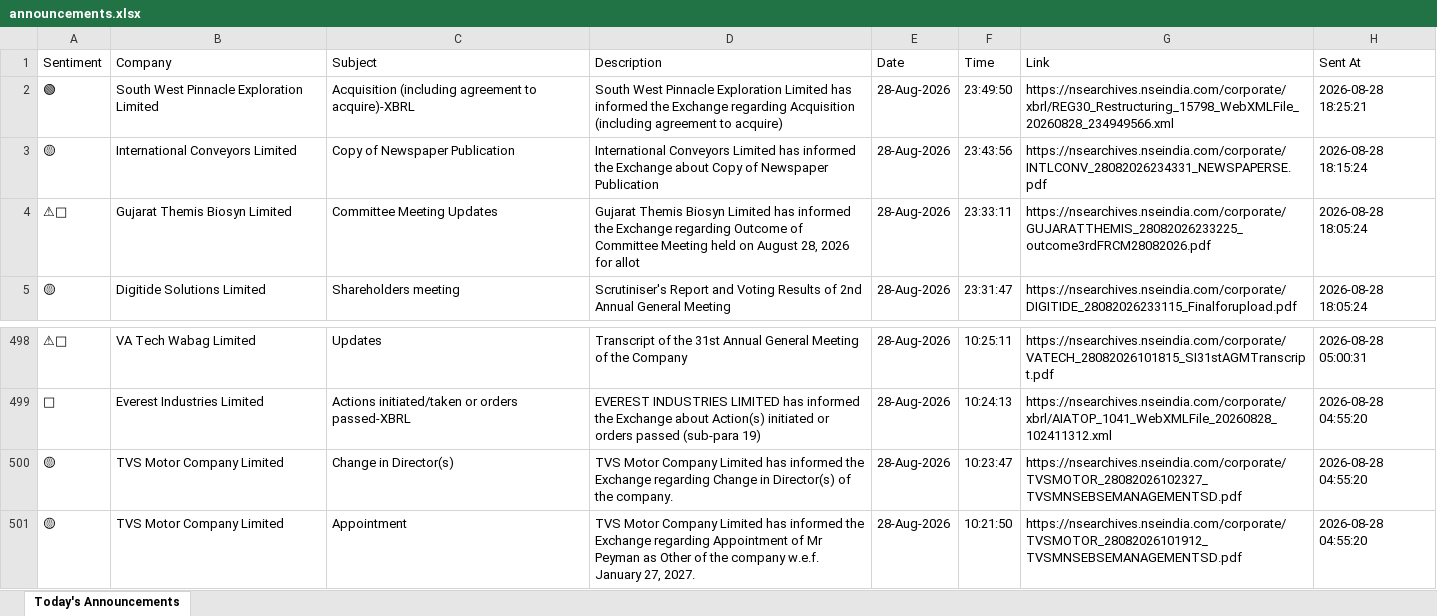
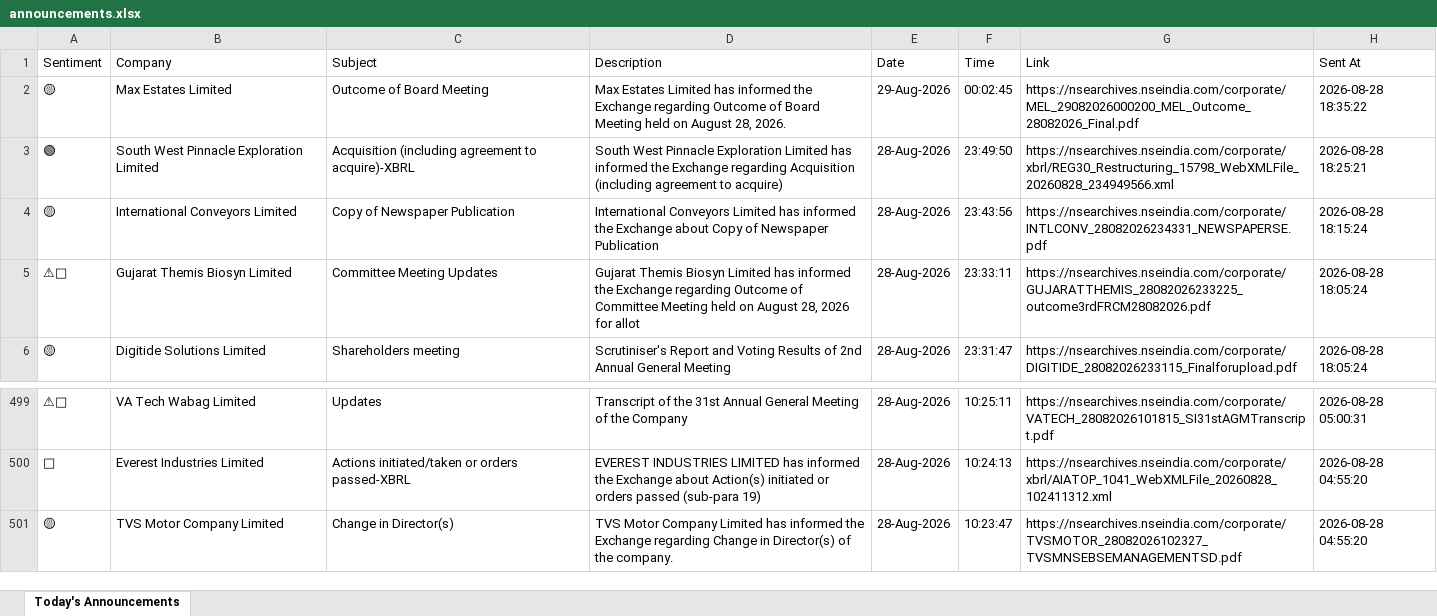
Before and after one commit to divy008/Levnse, an Excel workbook: announcements.xlsx, sheet Today's Announcements, drawn as a sheet; only a part is shown, gaps mark what is left out; values as stored, in another font and other column widths than the file's, no borders; removed rows and columns are numbered as before the commit, all else as after; the diff names each change by its address in the sheet, - before the commit and + after, or states it on an @@ line.

```diff
--- a/announcements.xlsx (sheet Today's Announcements)
+++ b/announcements.xlsx (sheet Today's Announcements)
+row 2: 🟡 | Max Estates Limited | Outcome of Board Meeting | Max Estates Limited has informed the Exchange regarding Outcome of Board Meeting held on August 28, 2026. | 29-Aug-2026 | 00:02:45 | https://nsearchives.nseindia.com/corporate/MEL_29082026000200_MEL_Outcome_28082026_Final.pdf | 2026-08-28 18:35:22
-row 501: 🟡 | TVS Motor Company Limited | Appointment | TVS Motor Company Limited has informed the Exchange regarding Appointment of Mr Peyman as Other of the company w.e.f. January 27, 2027. | 28-Aug-2026 | 10:21:50 | https://nsearchives.nseindia.com/corporate/TVSMOTOR_28082026101912_TVSMNSEBSEMANAGEMENTSD.pdf | 2026-08-28 04:55:20
```
Also changed, not shown: bse_announcements.xlsx, 6 other files.
